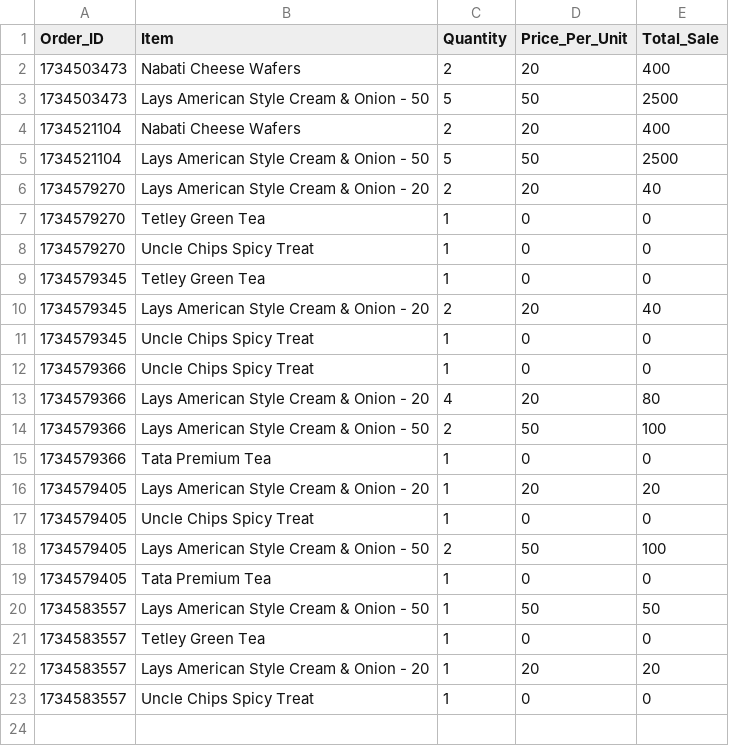
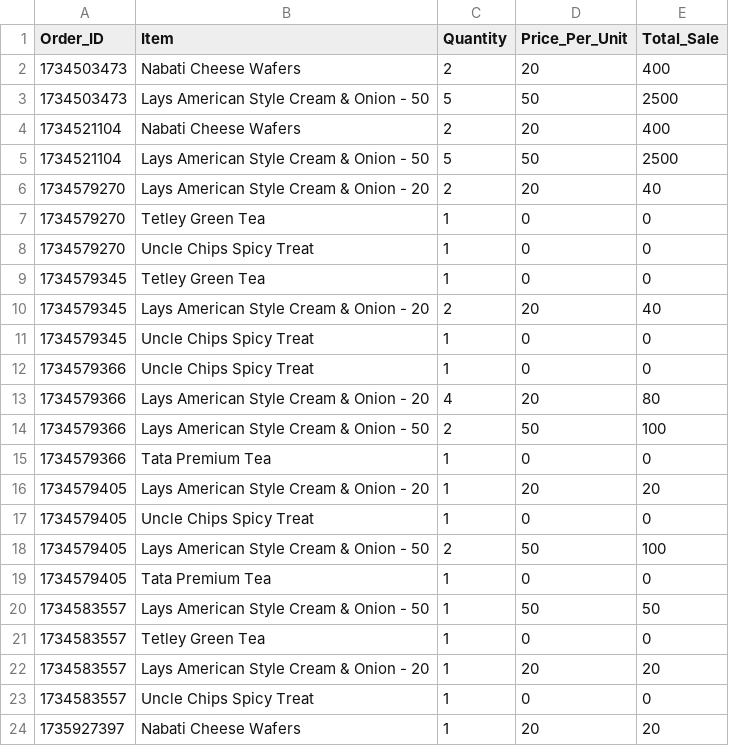
Before and after one commit to gandhi25samar/Cartease-CPG162, a CSV file: sales_data.csv, drawn as a sheet; the diff names each change by its address in the sheet, - before the commit and + after, or states it on an @@ line.

```diff
--- a/sales_data.csv
+++ b/sales_data.csv
+row 24: 1735927397 | Nabati Cheese Wafers | 1 | 20 | 20
```
Also changed, not shown: 3 other files.
